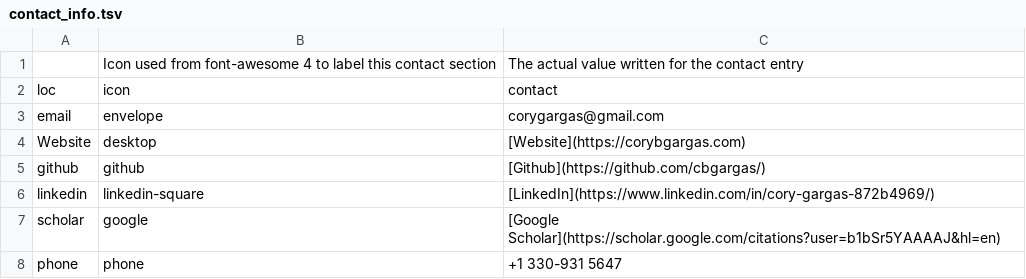
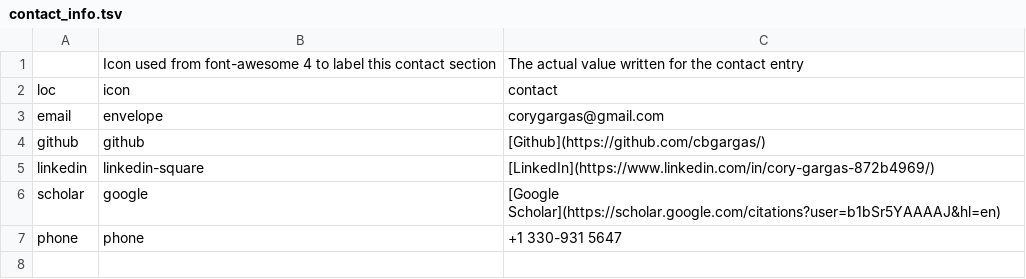
Before and after one commit to cbgargas/resume, a TSV file: TSVs/contact_info.tsv, drawn as a sheet.

```diff
--- a/TSVs/contact_info.tsv
+++ b/TSVs/contact_info.tsv
@@ -3,3 +3,2 @@ loc	icon	contact
 email	envelope	corygargas@gmail.com
-Website	desktop	[Website](https://corybgargas.com)
 github	github	[Github](https://github.com/cbgargas/)
```
Also changed, not shown: TSVs/positions.tsv, TSVs/text_blocks.tsv, 2 other files.
